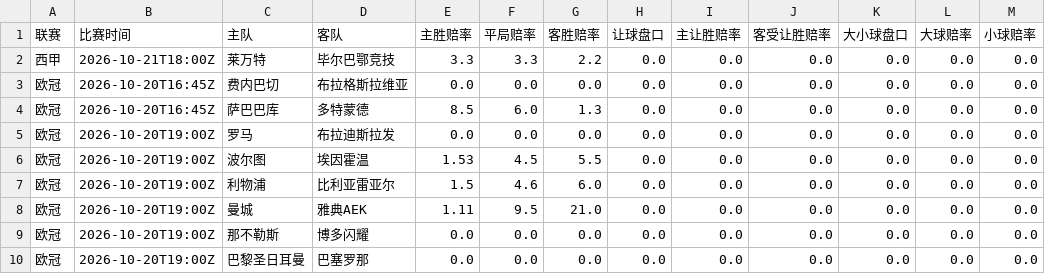
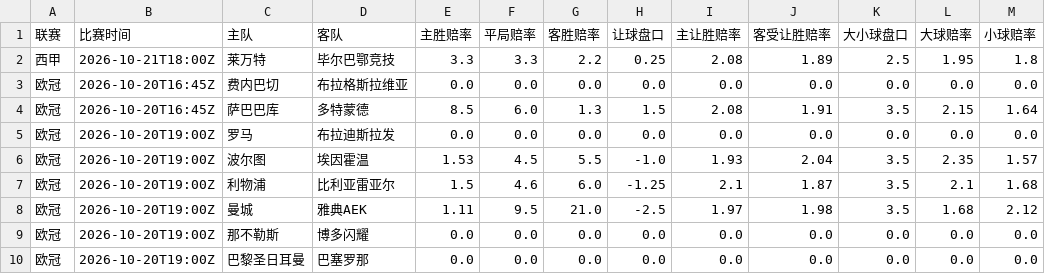
Before and after one commit to kejiqun/epl-prediction, a CSV file: daily_matches.csv, drawn as a sheet; only a part is shown; the diff covers the shown part only.

```diff
--- a/daily_matches.csv
+++ b/daily_matches.csv
@@ -1,9 +1,9 @@
 联赛,比赛时间,主队,客队,主胜赔率,平局赔率,客胜赔率,让球盘口,主让胜赔率,客受让胜赔率,大小球盘口,大球赔率,小球赔率
-西甲,2026-10-21T18:00Z,莱万特,毕尔巴鄂竞技,3.3,3.3,2.2,0.0,0.0,0.0,0.0,0.0,0.0
+西甲,2026-10-21T18:00Z,莱万特,毕尔巴鄂竞技,3.3,3.3,2.2,0.25,2.08,1.89,2.5,1.95,1.8
 欧冠,2026-10-20T16:45Z,费内巴切,布拉格斯拉维亚,0.0,0.0,0.0,0.0,0.0,0.0,0.0,0.0,0.0
-欧冠,2026-10-20T16:45Z,萨巴巴库,多特蒙德,8.5,6.0,1.3,0.0,0.0,0.0,0.0,0.0,0.0
+欧冠,2026-10-20T16:45Z,萨巴巴库,多特蒙德,8.5,6.0,1.3,1.5,2.08,1.91,3.5,2.15,1.64
 欧冠,2026-10-20T19:00Z,罗马,布拉迪斯拉发,0.0,0.0,0.0,0.0,0.0,0.0,0.0,0.0,0.0
-欧冠,2026-10-20T19:00Z,波尔图,埃因霍温,1.53,4.5,5.5,0.0,0.0,0.0,0.0,0.0,0.0
-欧冠,2026-10-20T19:00Z,利物浦,比利亚雷亚尔,1.5,4.6,6.0,0.0,0.0,0.0,0.0,0.0,0.0
-欧冠,2026-10-20T19:00Z,曼城,雅典AEK,1.11,9.5,21.0,0.0,0.0,0.0,0.0,0.0,0.0
+欧冠,2026-10-20T19:00Z,波尔图,埃因霍温,1.53,4.5,5.5,-1.0,1.93,2.04,3.5,2.35,1.57
+欧冠,2026-10-20T19:00Z,利物浦,比利亚雷亚尔,1.5,4.6,6.0,-1.25,2.1,1.87,3.5,2.1,1.68
+欧冠,2026-10-20T19:00Z,曼城,雅典AEK,1.11,9.5,21.0,-2.5,1.97,1.98,3.5,1.68,2.12
 欧冠,2026-10-20T19:00Z,那不勒斯,博多闪耀,0.0,0.0,0.0,0.0,0.0,0.0,0.0,0.0,0.0
```
Also changed, not shown: 82 edited cells elsewhere in this file, predictions_log.csv, 3 other files.
